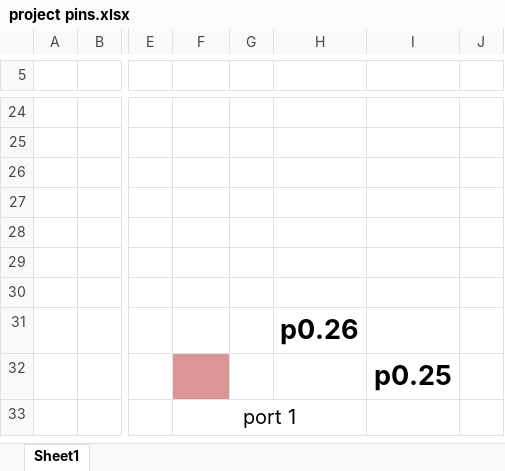
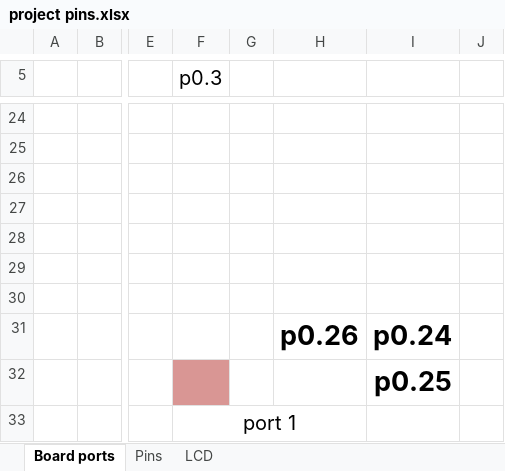
Before and after one commit to mrFll/ARM-Caller-ID, an Excel workbook: project pins.xlsx, sheet Board ports, drawn as a sheet; only a part is shown, gaps mark what is left out; values as stored, in another font and other column widths than the file's, no borders; the diff names each change by its address in the sheet, - before the commit and + after, or states it on an @@ line.

```diff
--- a/project pins.xlsx (sheet Board ports)
+++ b/project pins.xlsx (sheet Board ports)
-sheet tab: Sheet1
+sheet tab: Board ports
+sheet tab: Pins
+sheet tab: LCD
-F5: (empty)
+F5: p0.3
-I31: (empty)
+I31: p0.24
```
Also changed, not shown: 25 other files.
